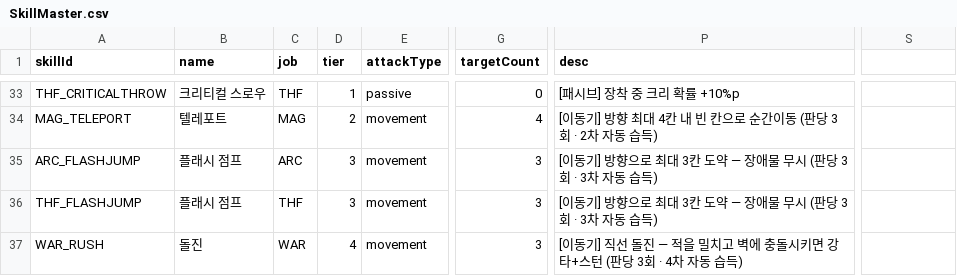
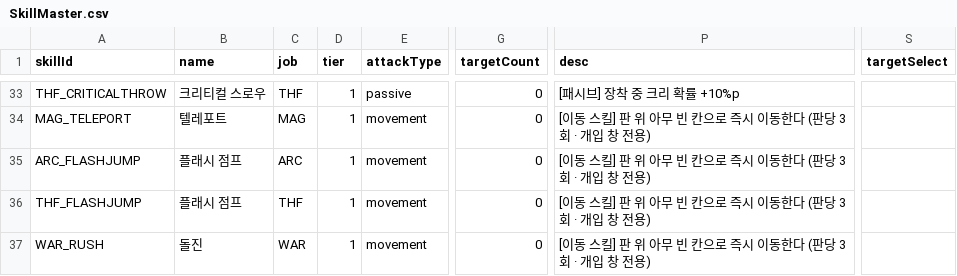
Before and after one commit to browniesss/mapleZengardReal, a CSV file: RootDesk/MyDesk/Zengard/Data/SkillMaster.csv, drawn as a sheet; only a part is shown, gaps mark what is left out; the diff covers the shown part only; the diff names each change by its address in the sheet, - before the commit and + after, or states it on an @@ line.

```diff
--- a/RootDesk/MyDesk/Zengard/Data/SkillMaster.csv
+++ b/RootDesk/MyDesk/Zengard/Data/SkillMaster.csv
-S1: (empty)
+S1: targetSelect
-D34 (tier): 2
+D34 (tier): 1
-G34 (targetCount): 4
+G34 (targetCount): 0
-P34 (desc): [이동기] 방향 최대 4칸 내 빈 칸으로 순간이동 (판당 3회 · 2차 자동 습득)
+P34 (desc): [이동 스킬] 판 위 아무 빈 칸으로 즉시 이동한다 (판당 3회 · 개입 창 전용)
-D35:D36 (tier): 3
+D35:D36 (tier): 1
-G35:G37 (targetCount): 3
+G35:G37 (targetCount): 0
-P35:P36 (desc): [이동기] 방향으로 최대 3칸 도약 — 장애물 무시 (판당 3회 · 3차 자동 습득)
+P35:P36 (desc): [이동 스킬] 판 위 아무 빈 칸으로 즉시 이동한다 (판당 3회 · 개입 창 전용)
-D37 (tier): 4
+D37 (tier): 1
-P37 (desc): [이동기] 직선 돌진 — 적을 밀치고 벽에 충돌시키면 강타+스턴 (판당 3회 · 4차 자동 습득)
+P37 (desc): [이동 스킬] 판 위 아무 빈 칸으로 즉시 이동한다 (판당 3회 · 개입 창 전용)
```
Also changed, not shown: 21 edited cells elsewhere in this file, 16 other files.
